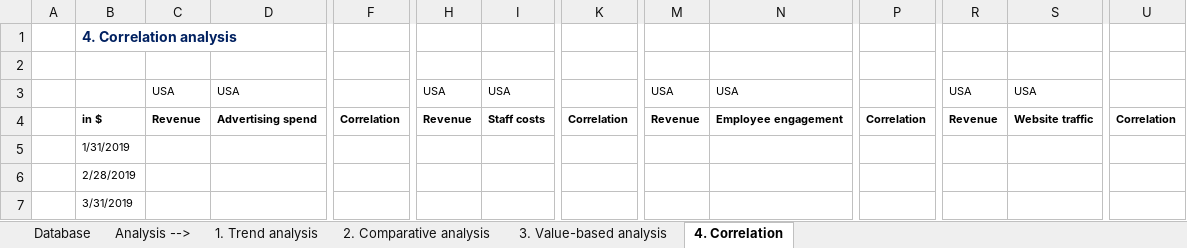
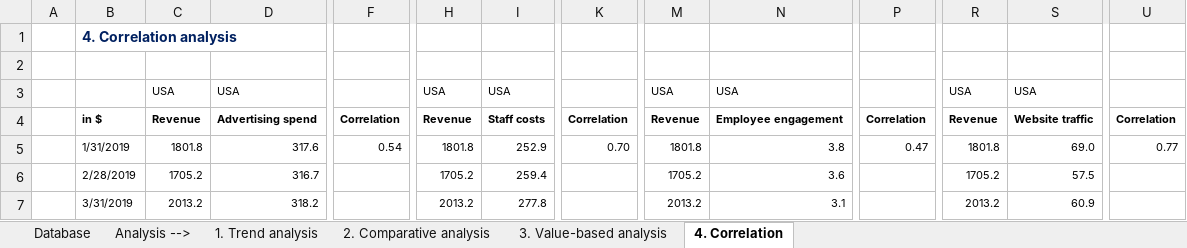
Before and after one commit to daivik-tapase-01/Financial-Analysis, an Excel workbook: Business Analysis/4.+Correlation_before.xlsx, sheet 4. Correlation, drawn as a sheet; only a part is shown, gaps mark what is left out; values as stored, in another font and other column widths than the file's, no borders; the diff covers the shown part only; the diff names each change by its address in the sheet, - before the commit and + after, or states it on an @@ line.

```diff
--- a/Business Analysis/4.+Correlation_before.xlsx (sheet 4. Correlation)
+++ b/Business Analysis/4.+Correlation_before.xlsx (sheet 4. Correlation)
-C5: (empty)
+C5: 1801.8
-D5: (empty)
+D5: 317.6
-F5: (empty)
+F5: 0.54
-H5: (empty)
+H5: 1801.8
-I5: (empty)
+I5: 252.9
-K5: (empty)
+K5: 0.70
-M5: (empty)
+M5: 1801.8
-N5: (empty)
+N5: 3.8
-P5: (empty)
+P5: 0.47
-R5: (empty)
+R5: 1801.8
-S5: (empty)
+S5: 69.0
-U5: (empty)
+U5: 0.77
-C6: (empty)
+C6: 1705.2
-D6: (empty)
+D6: 316.7
-H6: (empty)
+H6: 1705.2
-I6: (empty)
+I6: 259.4
-M6: (empty)
+M6: 1705.2
-N6: (empty)
+N6: 3.6
-R6: (empty)
+R6: 1705.2
-S6: (empty)
+S6: 57.5
-C7: (empty)
+C7: 2013.2
-D7: (empty)
+D7: 318.2
-H7: (empty)
+H7: 2013.2
-I7: (empty)
+I7: 277.8
-M7: (empty)
+M7: 2013.2
-N7: (empty)
+N7: 3.1
-R7: (empty)
+R7: 2013.2
-S7: (empty)
+S7: 60.9
```
Also changed, not shown: 264 edited cells elsewhere in this sheet, charts or pictures, Business Analysis/1.+Trend+analysis_before.xlsx, Business Analysis/2.+Comparative+analysis_before.xlsx, 4 other files.
